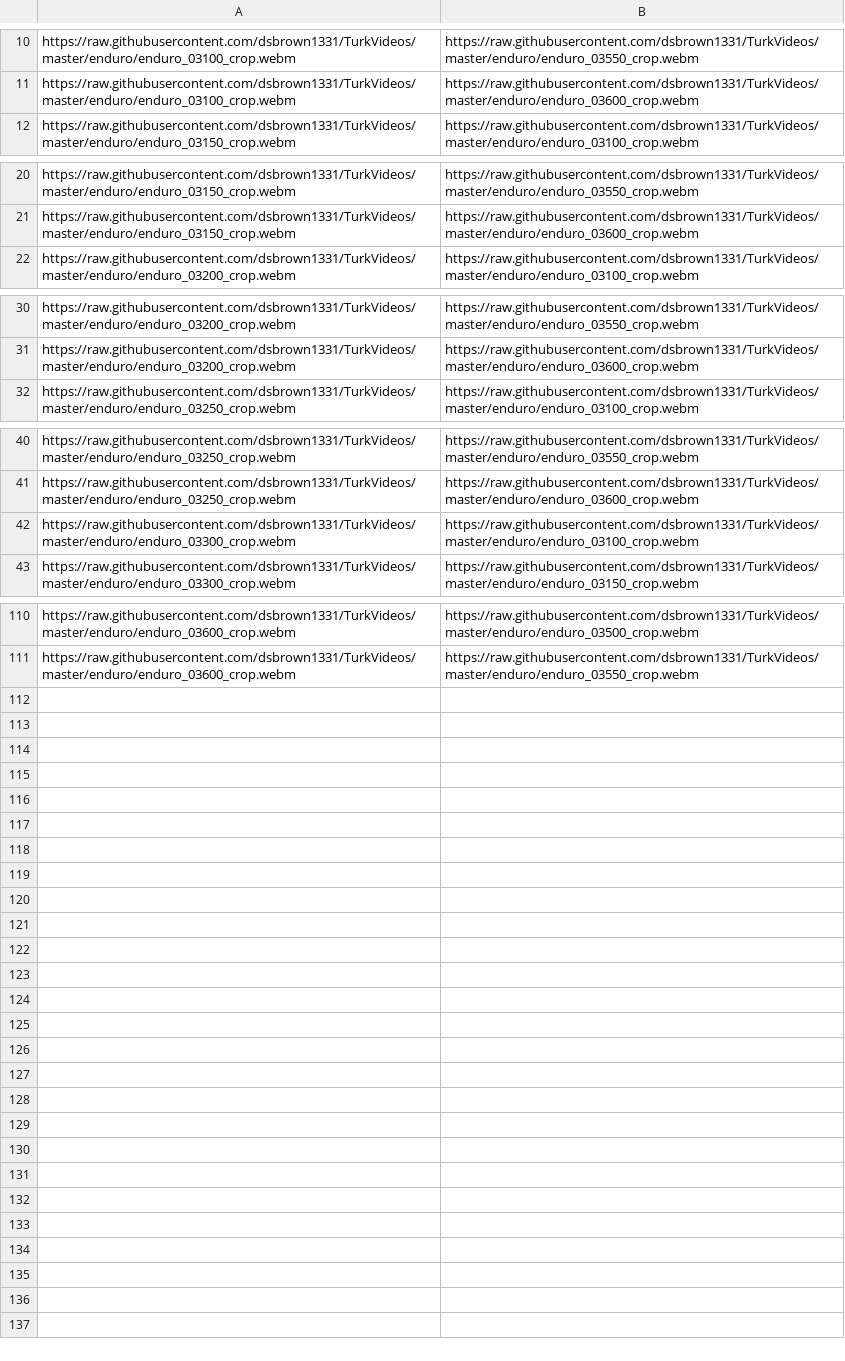
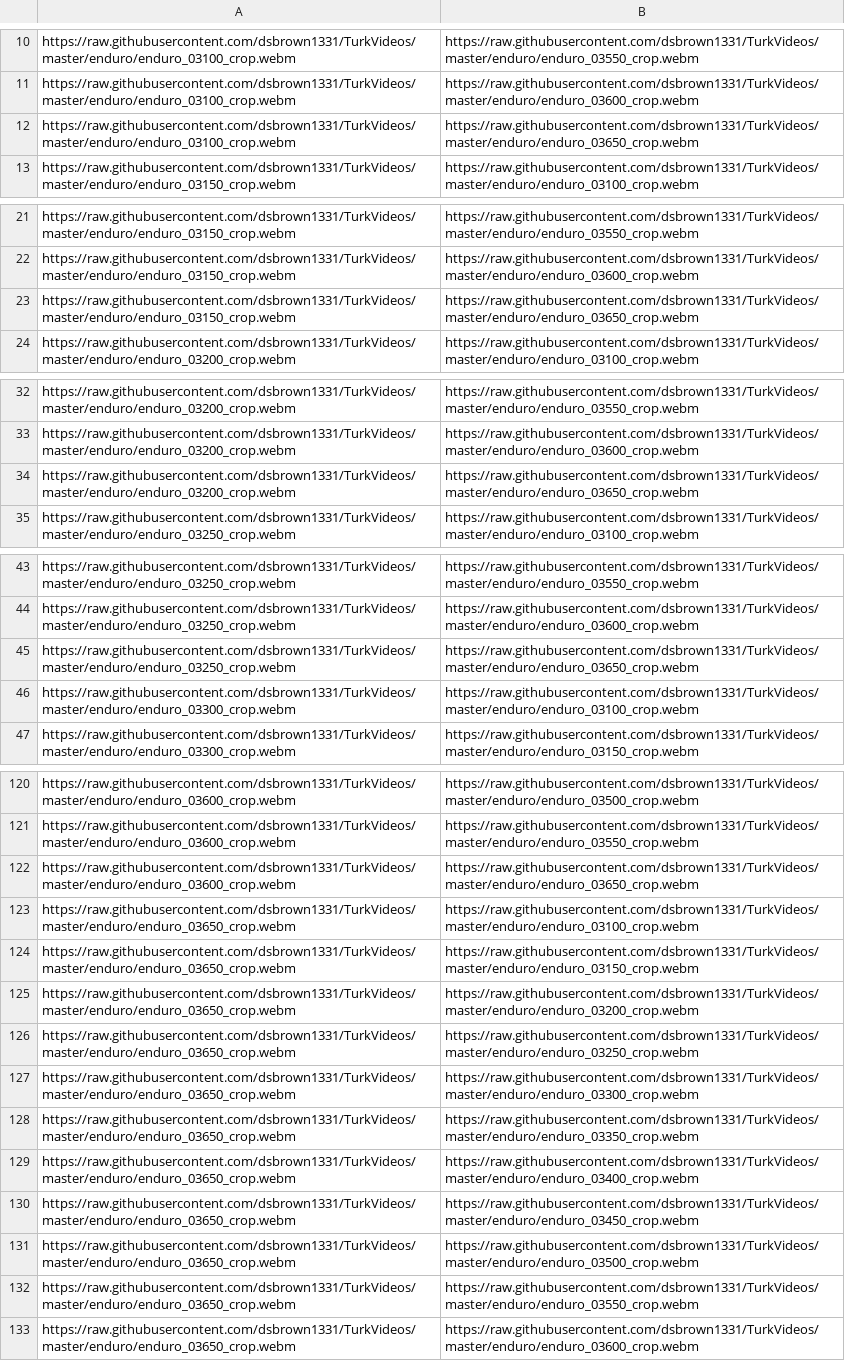
Before and after one commit to dsbrown1331/TurkVideos, a CSV file: input_enduro_pref_mturk.csv, drawn as a sheet; only a part is shown, gaps mark what is left out; the diff covers the shown part only.

Commit message:
enduro crop

```diff
--- a/input_enduro_pref_mturk.csv
+++ b/input_enduro_pref_mturk.csv
@@ -11,2 +11,3 @@ https://raw.githubusercontent.com/dsbrown1331/TurkVideos/master/enduro/enduro_03
 https://raw.githubusercontent.com/dsbrown1331/TurkVideos/master/enduro/enduro_03100_crop.webm,https://raw.githubusercontent.com/dsbrown1331/TurkVideos/master/enduro/enduro_03600_crop.webm
+https://raw.githubusercontent.com/dsbrown1331/TurkVideos/master/enduro/enduro_03100_crop.webm,https://raw.githubusercontent.com/dsbrown1331/TurkVideos/master/enduro/enduro_03650_crop.webm
 https://raw.githubusercontent.com/dsbrown1331/TurkVideos/master/enduro/enduro_03150_crop.webm,https://raw.githubusercontent.com/dsbrown1331/TurkVideos/master/enduro/enduro_03100_crop.webm
@@ -21,2 +22,3 @@ https://raw.githubusercontent.com/dsbrown1331/TurkVideos/master/enduro/enduro_03
 https://raw.githubusercontent.com/dsbrown1331/TurkVideos/master/enduro/enduro_03150_crop.webm,https://raw.githubusercontent.com/dsbrown1331/TurkVideos/master/enduro/enduro_03600_crop.webm
+https://raw.githubusercontent.com/dsbrown1331/TurkVideos/master/enduro/enduro_03150_crop.webm,https://raw.githubusercontent.com/dsbrown1331/TurkVideos/master/enduro/enduro_03650_crop.webm
 https://raw.githubusercontent.com/dsbrown1331/TurkVideos/master/enduro/enduro_03200_crop.webm,https://raw.githubusercontent.com/dsbrown1331/TurkVideos/master/enduro/enduro_03100_crop.webm
@@ -31,2 +33,3 @@ https://raw.githubusercontent.com/dsbrown1331/TurkVideos/master/enduro/enduro_03
 https://raw.githubusercontent.com/dsbrown1331/TurkVideos/master/enduro/enduro_03200_crop.webm,https://raw.githubusercontent.com/dsbrown1331/TurkVideos/master/enduro/enduro_03600_crop.webm
+https://raw.githubusercontent.com/dsbrown1331/TurkVideos/master/enduro/enduro_03200_crop.webm,https://raw.githubusercontent.com/dsbrown1331/TurkVideos/master/enduro/enduro_03650_crop.webm
 https://raw.githubusercontent.com/dsbrown1331/TurkVideos/master/enduro/enduro_03250_crop.webm,https://raw.githubusercontent.com/dsbrown1331/TurkVideos/master/enduro/enduro_03100_crop.webm
@@ -41,2 +44,3 @@ https://raw.githubusercontent.com/dsbrown1331/TurkVideos/master/enduro/enduro_03
 https://raw.githubusercontent.com/dsbrown1331/TurkVideos/master/enduro/enduro_03250_crop.webm,https://raw.githubusercontent.com/dsbrown1331/TurkVideos/master/enduro/enduro_03600_crop.webm
+https://raw.githubusercontent.com/dsbrown1331/TurkVideos/master/enduro/enduro_03250_crop.webm,https://raw.githubusercontent.com/dsbrown1331/TurkVideos/master/enduro/enduro_03650_crop.webm
 https://raw.githubusercontent.com/dsbrown1331/TurkVideos/master/enduro/enduro_03300_crop.webm,https://raw.githubusercontent.com/dsbrown1331/TurkVideos/master/enduro/enduro_03100_crop.webm
@@ -111 +121,13 @@ https://raw.githubusercontent.com/dsbrown1331/TurkVideos/master/enduro/enduro_03
 https://raw.githubusercontent.com/dsbrown1331/TurkVideos/master/enduro/enduro_03600_crop.webm,https://raw.githubusercontent.com/dsbrown1331/TurkVideos/master/enduro/enduro_03550_crop.webm
+https://raw.githubusercontent.com/dsbrown1331/TurkVideos/master/enduro/enduro_03600_crop.webm,https://raw.githubusercontent.com/dsbrown1331/TurkVideos/master/enduro/enduro_03650_crop.webm
+https://raw.githubusercontent.com/dsbrown1331/TurkVideos/master/enduro/enduro_03650_crop.webm,https://raw.githubusercontent.com/dsbrown1331/TurkVideos/master/enduro/enduro_03100_crop.webm
+https://raw.githubusercontent.com/dsbrown1331/TurkVideos/master/enduro/enduro_03650_crop.webm,https://raw.githubusercontent.com/dsbrown1331/TurkVideos/master/enduro/enduro_03150_crop.webm
+https://raw.githubusercontent.com/dsbrown1331/TurkVideos/master/enduro/enduro_03650_crop.webm,https://raw.githubusercontent.com/dsbrown1331/TurkVideos/master/enduro/enduro_03200_crop.webm
+https://raw.githubusercontent.com/dsbrown1331/TurkVideos/master/enduro/enduro_03650_crop.webm,https://raw.githubusercontent.com/dsbrown1331/TurkVideos/master/enduro/enduro_03250_crop.webm
+https://raw.githubusercontent.com/dsbrown1331/TurkVideos/master/enduro/enduro_03650_crop.webm,https://raw.githubusercontent.com/dsbrown1331/TurkVideos/master/enduro/enduro_03300_crop.webm
+https://raw.githubusercontent.com/dsbrown1331/TurkVideos/master/enduro/enduro_03650_crop.webm,https://raw.githubusercontent.com/dsbrown1331/TurkVideos/master/enduro/enduro_03350_crop.webm
+https://raw.githubusercontent.com/dsbrown1331/TurkVideos/master/enduro/enduro_03650_crop.webm,https://raw.githubusercontent.com/dsbrown1331/TurkVideos/master/enduro/enduro_03400_crop.webm
+https://raw.githubusercontent.com/dsbrown1331/TurkVideos/master/enduro/enduro_03650_crop.webm,https://raw.githubusercontent.com/dsbrown1331/TurkVideos/master/enduro/enduro_03450_crop.webm
+https://raw.githubusercontent.com/dsbrown1331/TurkVideos/master/enduro/enduro_03650_crop.webm,https://raw.githubusercontent.com/dsbrown1331/TurkVideos/master/enduro/enduro_03500_crop.webm
+https://raw.githubusercontent.com/dsbrown1331/TurkVideos/master/enduro/enduro_03650_crop.webm,https://raw.githubusercontent.com/dsbrown1331/TurkVideos/master/enduro/enduro_03550_crop.webm
+https://raw.githubusercontent.com/dsbrown1331/TurkVideos/master/enduro/enduro_03650_crop.webm,https://raw.githubusercontent.com/dsbrown1331/TurkVideos/master/enduro/enduro_03600_crop.webm
```
Also changed, not shown: 6 added rows elsewhere in this file, 3 other files.
